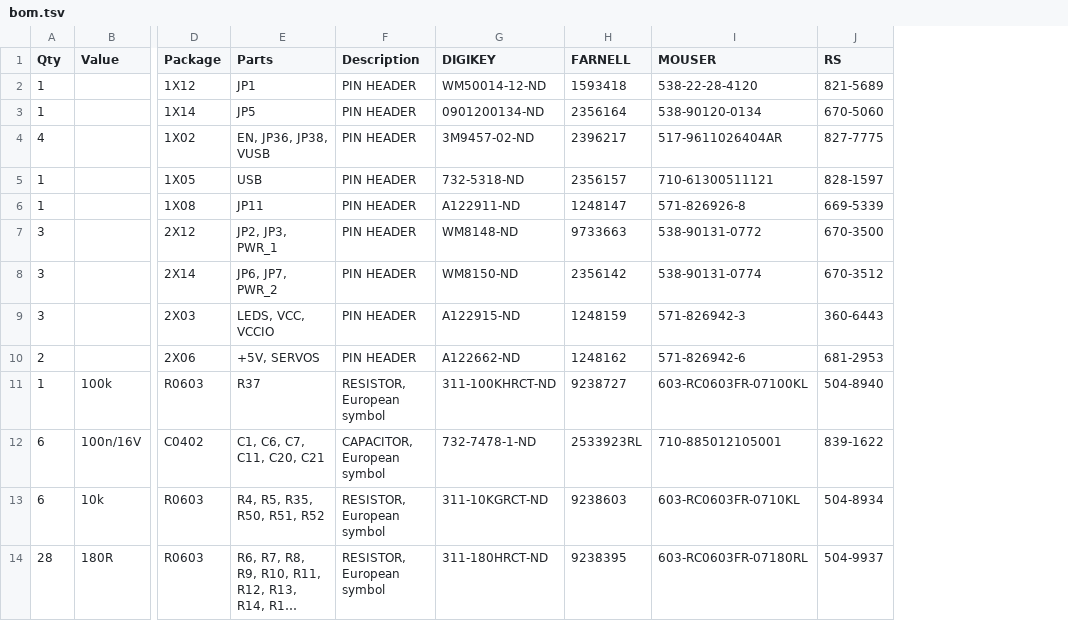
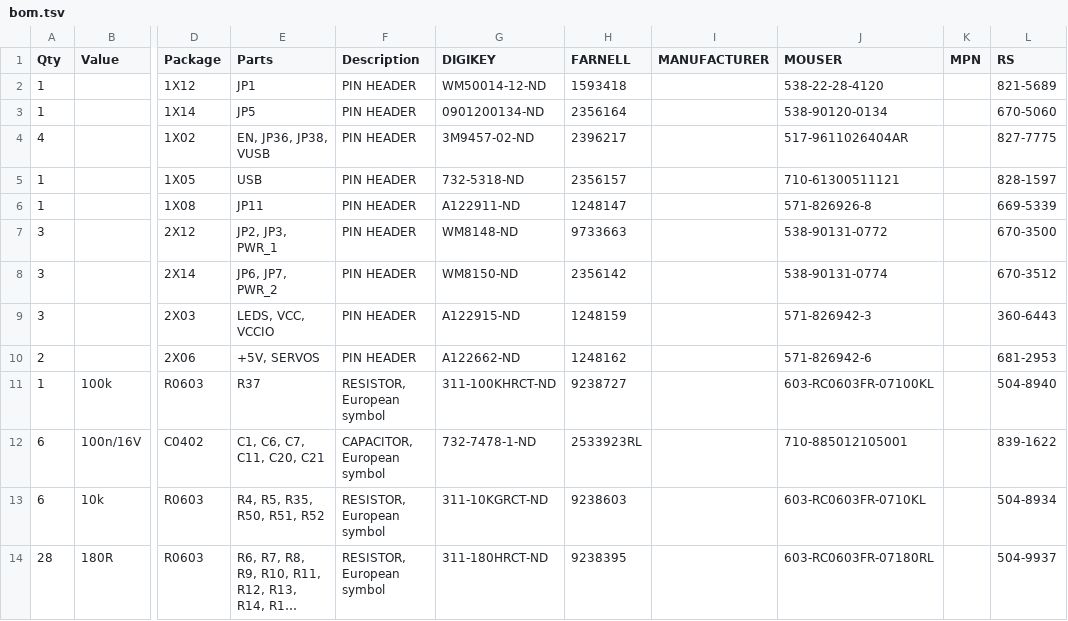
Before and after one commit to RoboticsBrno/RB3200-ESP32universal, a TSV file: gerbers/bom.tsv, drawn as a sheet; only a part is shown, gaps mark what is left out; long unchanged cells end in …; the diff names each change by its address in the sheet, - before the commit and + after, or states it on an @@ line.

Commit message:
Add MPM to the BOM

```diff
--- a/gerbers/bom.tsv
+++ b/gerbers/bom.tsv
+column I (MANUFACTURER), empty
+column K (MPN), empty
```
